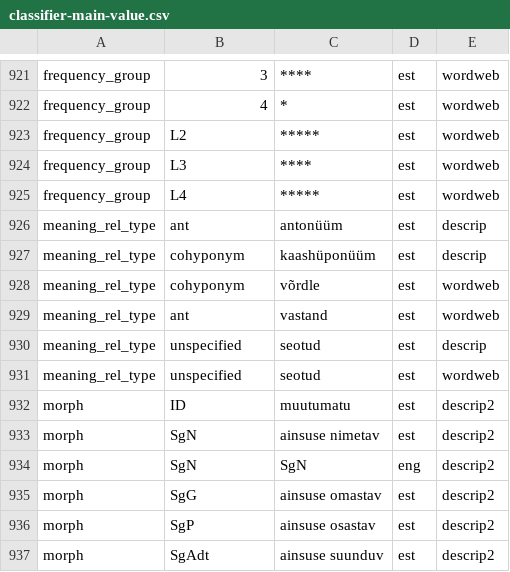
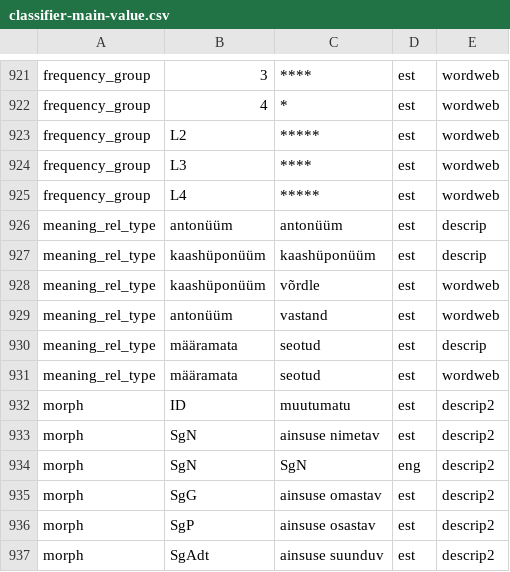
Before and after one commit to keeleinstituut/ekilex, a CSV file: ekilex-etl/fileresources/csv/classifier-main-value.csv, drawn as a sheet; only a part is shown, gaps mark what is left out.

Commit message:
meaning_rel_type classifiers renamed and classifier sqls updated

```diff
--- a/ekilex-etl/fileresources/csv/classifier-main-value.csv
+++ b/ekilex-etl/fileresources/csv/classifier-main-value.csv
@@ -925,8 +925,8 @@ frequency_group	L3	****	est	wordweb
 frequency_group	L4	*****	est	wordweb
-meaning_rel_type	ant	antonüüm	est	descrip
-meaning_rel_type	cohyponym	kaashüponüüm	est	descrip
-meaning_rel_type	cohyponym	võrdle	est	wordweb
-meaning_rel_type	ant	vastand	est	wordweb
-meaning_rel_type	unspecified	seotud	est	descrip
-meaning_rel_type	unspecified	seotud	est	wordweb
+meaning_rel_type	antonüüm	antonüüm	est	descrip
+meaning_rel_type	kaashüponüüm	kaashüponüüm	est	descrip
+meaning_rel_type	kaashüponüüm	võrdle	est	wordweb
+meaning_rel_type	antonüüm	vastand	est	wordweb
+meaning_rel_type	määramata	seotud	est	descrip
+meaning_rel_type	määramata	seotud	est	wordweb
 morph	ID	muutumatu	est	descrip2
```
Also changed, not shown: 4 other files.
